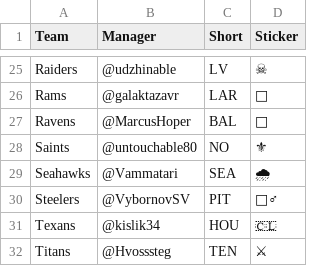
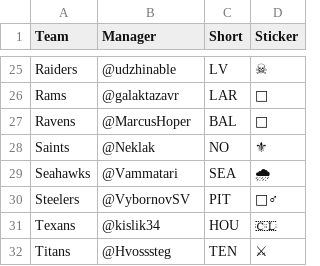
Before and after one commit to colzphml/mega_games, a CSV file: MEGA_teams.csv, drawn as a sheet; only a part is shown, gaps mark what is left out; the diff names each change by its address in the sheet, - before the commit and + after, or states it on an @@ line.

Commit message:
colz: Added new manager saints

```diff
--- a/MEGA_teams.csv
+++ b/MEGA_teams.csv
-B28 (Manager): @untouchable80
+B28 (Manager): @Neklak
```
